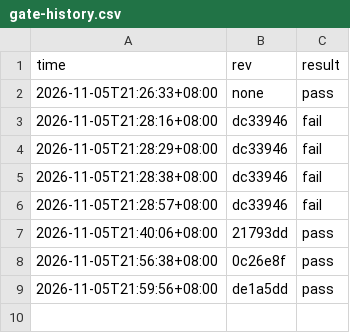
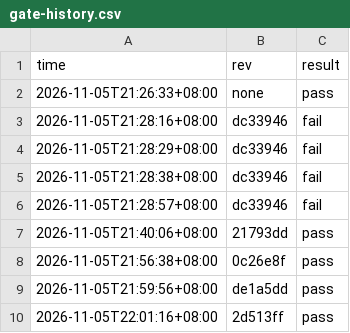
Before and after one commit to stu93814ai-Arron/semantic-defense, a CSV file: .ci/gate-history.csv, drawn as a sheet; the diff names each change by its address in the sheet, - before the commit and + after, or states it on an @@ line.

```diff
--- a/.ci/gate-history.csv
+++ b/.ci/gate-history.csv
+row 10: 2026-11-05T22:01:16+08:00 | 2d513ff | pass
```
Also changed, not shown: 1 other file.
